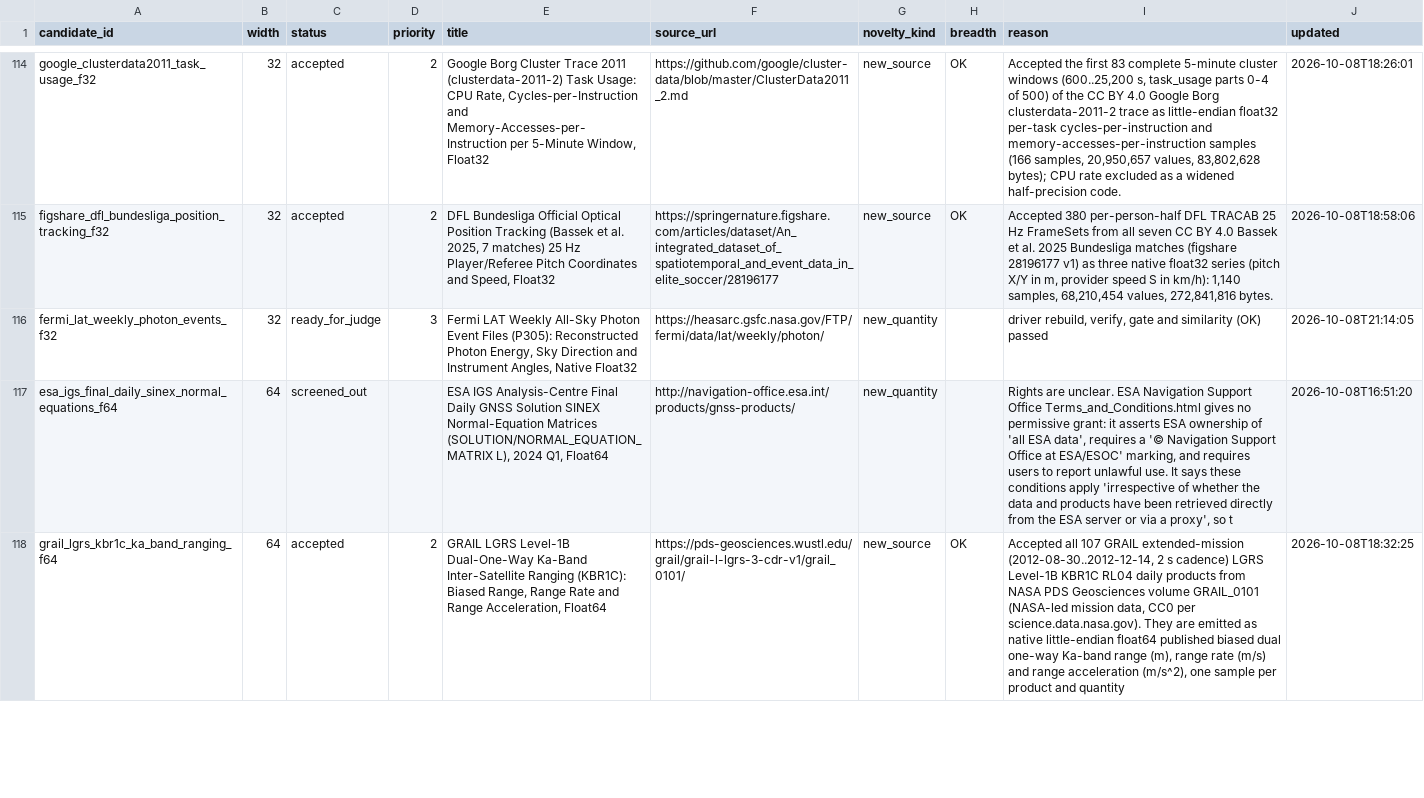
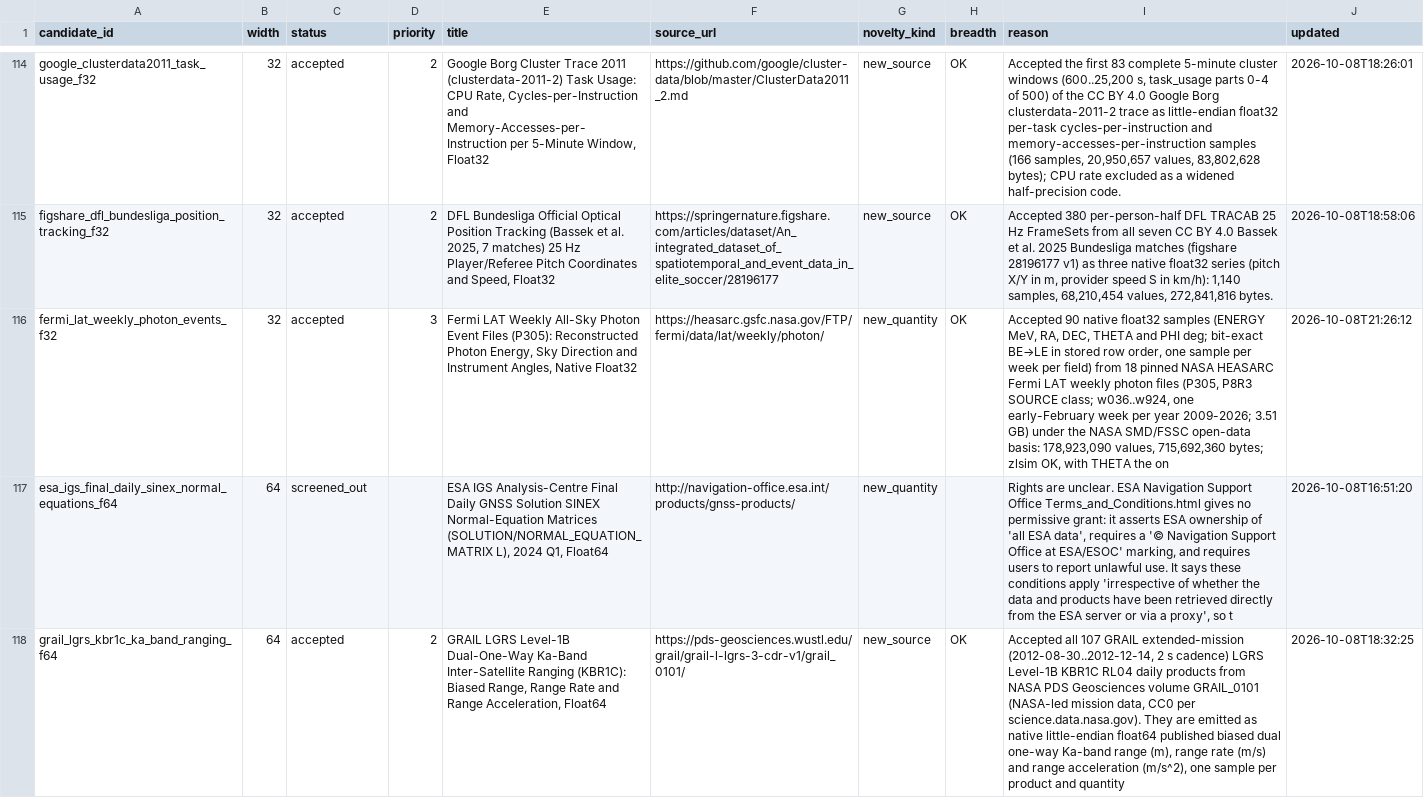
Before and after one commit to Cyan4973/public_datasets_collection, a TSV file: pipeline/candidates.tsv, drawn as a sheet; only a part is shown, gaps mark what is left out; the diff covers the shown part only; the diff names each change by its address in the sheet, - before the commit and + after, or states it on an @@ line.

Commit message:
Add Fermi LAT Weekly All-Sky Photon Events (P305): Energy, Sky Direction and Instrument Angles, Native Float32
Accepted by the autocollect judge (new_quantity, breadth OK).

```diff
--- a/pipeline/candidates.tsv
+++ b/pipeline/candidates.tsv
-C116 (status): ready_for_judge
+C116 (status): accepted
-H116 (breadth): (empty)
+H116 (breadth): OK
-I116 (reason): driver rebuild, verify, gate and similarity (OK) passed
+I116 (reason): Accepted 90 native float32 samples (ENERGY MeV, RA, DEC, THETA and PHI deg; bit-exact BE→LE in stored row order, one sample per week per field) from 18 pinned NASA HEASARC Fermi LAT weekly photon files (P305, P8R3 SOURCE class; w036..w924, one early-February week per year 2009-2026; 3.51 GB) under the NASA SMD/FSSC open-data basis: 178,923,090 values, 715,692,360 bytes; zlsim OK, with THETA the on
-J116 (updated): 2026-10-08T21:14:05
+J116 (updated): 2026-10-08T21:26:12
```
Also changed, not shown: 7 edited cells elsewhere in this file, attempts/dataset_status.tsv, pipeline/breadth_keys.tsv, 14 other files.
